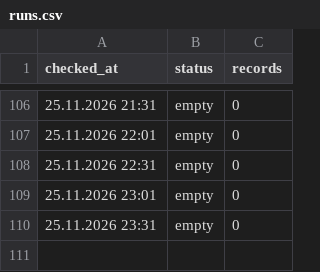
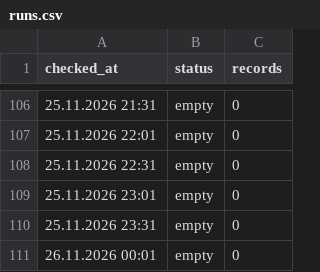
Before and after one commit to sv-slavchev/archar-tok, a CSV file: data/runs.csv, drawn as a sheet; only a part is shown, gaps mark what is left out.

```diff
--- a/data/runs.csv
+++ b/data/runs.csv
@@ -110 +110,2 @@ checked_at,status,records
 25.11.2026 23:31,empty,0
+26.11.2026 00:01,empty,0
```
Also changed, not shown: 1 other file.
